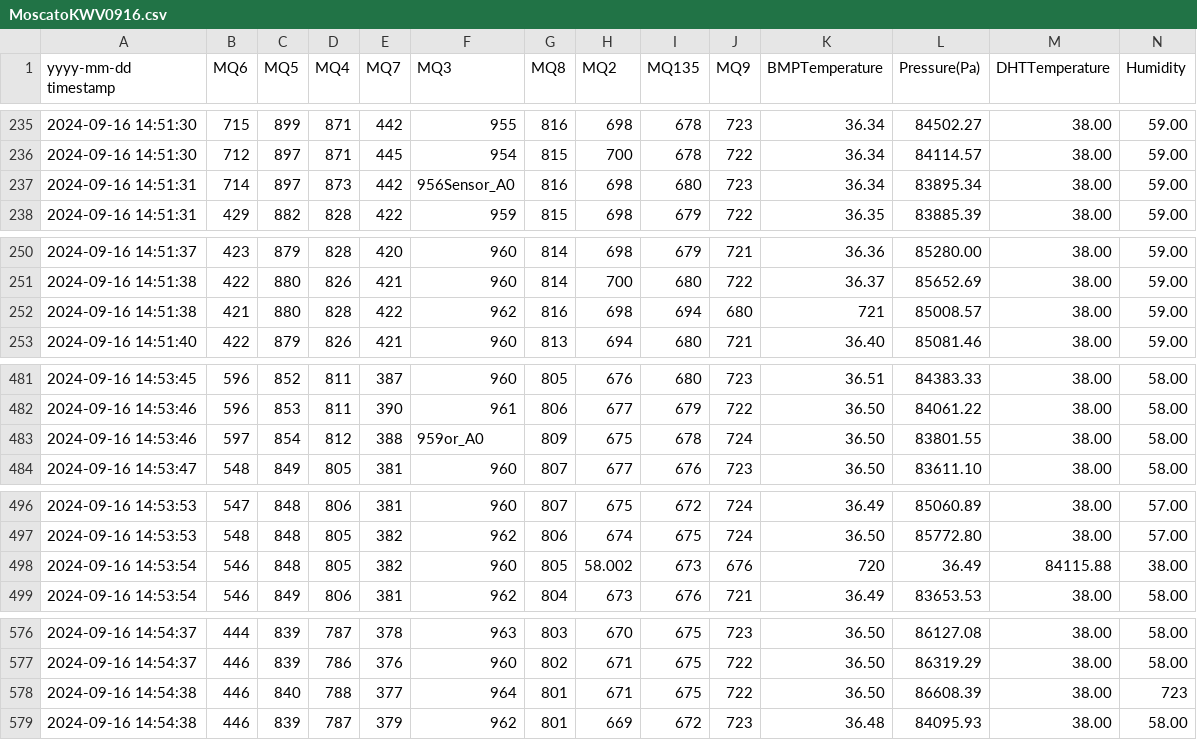
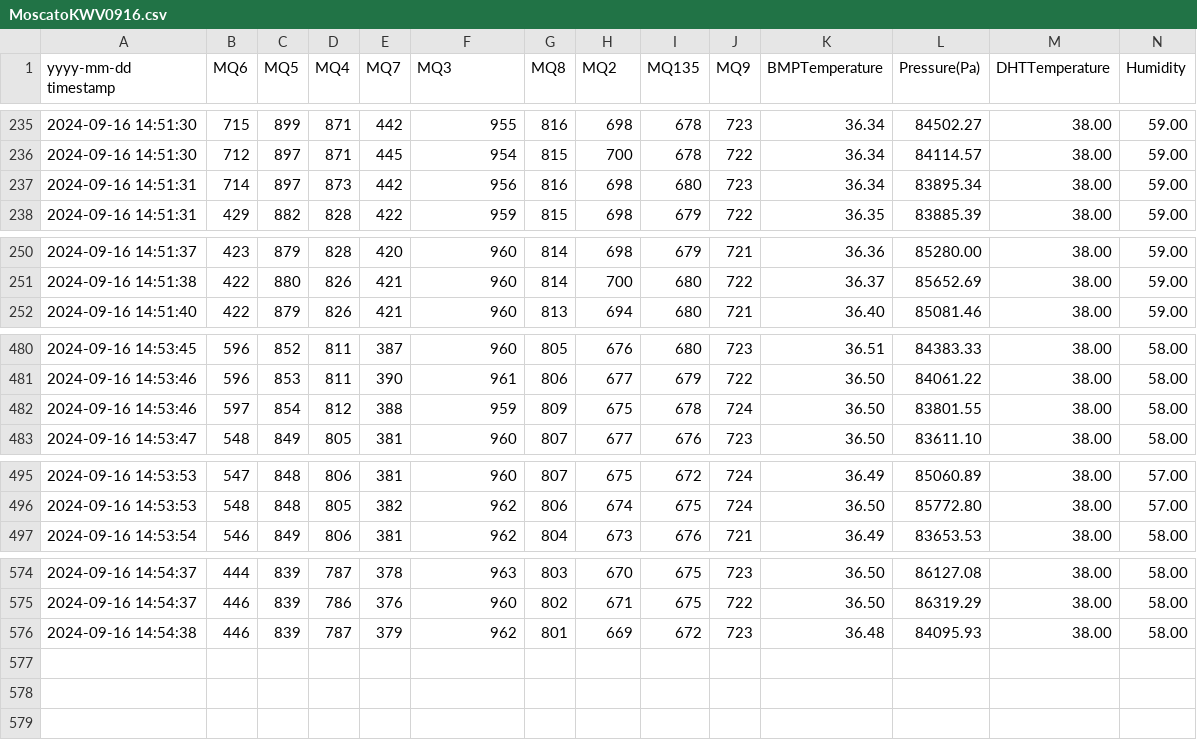
Before and after one commit to AidanRabinowitz/ArduinoWineSniffer, a CSV file: ML/WineCSVs/MoscatoKWV0916.csv, drawn as a sheet; only a part is shown, gaps mark what is left out; removed rows and columns are numbered as before the commit, all else as after; rows hold the shown columns only; the diff covers the shown part only; the diff names each change by its address in the sheet, - before the commit and + after, or states it on an @@ line.

```diff
--- a/ML/WineCSVs/MoscatoKWV0916.csv
+++ b/ML/WineCSVs/MoscatoKWV0916.csv
-F237 (MQ3): 956Sensor_A0
+F237 (MQ3): 956
-row 252: 2024-09-16 14:51:38 | 421 | 880 | 828 | 422 | 962 | 816 | 698 | 694 | 680 | 721 | 85008.57 | 38.00 | 59.00
-F482 (MQ3): 959or_A0
+F482 (MQ3): 959
-row 498: 2024-09-16 14:53:54 | 546 | 848 | 805 | 382 | 960 | 805 | 58.002 | 673 | 676 | 720 | 36.49 | 84115.88 | 38.00
-row 578: 2024-09-16 14:54:38 | 446 | 840 | 788 | 377 | 964 | 801 | 671 | 675 | 722 | 36.50 | 86608.39 | 38.00 | 723
```
Also changed, not shown: 1 edited cell elsewhere in this file, ML/WineCSVs/BlackTie0916.csv, ML/WineCSVs/NamaquaCabSav0916.csv, 3 other files.
